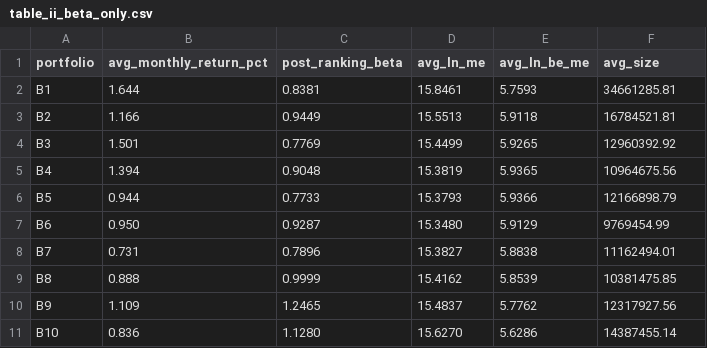
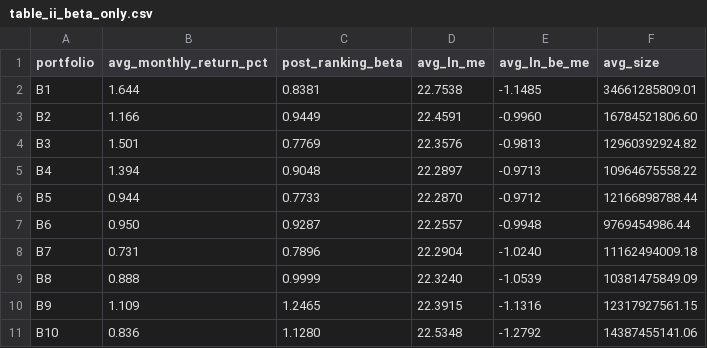
Before and after one commit to karlchencuhk/FamaFrenchChinaAshare, a CSV file: Full Period (1992-2025)/Fama French 1992 (1992-2025)/output/table_ii_beta_only.csv, drawn as a sheet.

```diff
--- a/Full Period (1992-2025)/Fama French 1992 (1992-2025)/output/table_ii_beta_only.csv
+++ b/Full Period (1992-2025)/Fama French 1992 (1992-2025)/output/table_ii_beta_only.csv
@@ -1,11 +1,11 @@
 portfolio,avg_monthly_return_pct,post_ranking_beta,avg_ln_me,avg_ln_be_me,avg_size
-B1,1.644,0.8381,15.8461,5.7593,34661285.81
-B2,1.166,0.9449,15.5513,5.9118,16784521.81
-B3,1.501,0.7769,15.4499,5.9265,12960392.92
-B4,1.394,0.9048,15.3819,5.9365,10964675.56
-B5,0.944,0.7733,15.3793,5.9366,12166898.79
-B6,0.950,0.9287,15.3480,5.9129,9769454.99
-B7,0.731,0.7896,15.3827,5.8838,11162494.01
-B8,0.888,0.9999,15.4162,5.8539,10381475.85
-B9,1.109,1.2465,15.4837,5.7762,12317927.56
-B10,0.836,1.1280,15.6270,5.6286,14387455.14
+B1,1.644,0.8381,22.7538,-1.1485,34661285809.01
+B2,1.166,0.9449,22.4591,-0.9960,16784521806.60
+B3,1.501,0.7769,22.3576,-0.9813,12960392924.82
+B4,1.394,0.9048,22.2897,-0.9713,10964675558.22
+B5,0.944,0.7733,22.2870,-0.9712,12166898788.44
+B6,0.950,0.9287,22.2557,-0.9948,9769454986.44
+B7,0.731,0.7896,22.2904,-1.0240,11162494009.18
+B8,0.888,0.9999,22.3240,-1.0539,10381475849.09
+B9,1.109,1.2465,22.3915,-1.1316,12317927561.15
+B10,0.836,1.1280,22.5348,-1.2792,14387455141.06
```
Also changed, not shown: Full Period (1992-2025)/Fama French 1992 (1992-2025)/output/table_ii_size_only.csv, Full Period (1992-2025)/Fama French 1992 (1992-2025)/output/table_iv_beme_only.csv, 7 other files.
